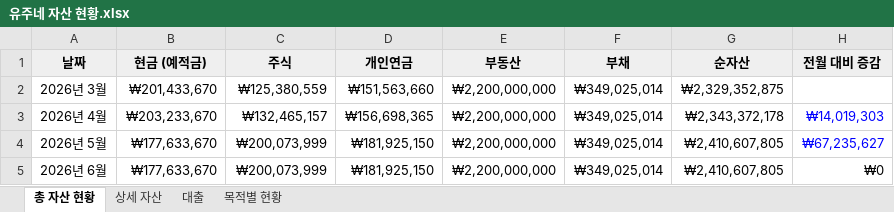
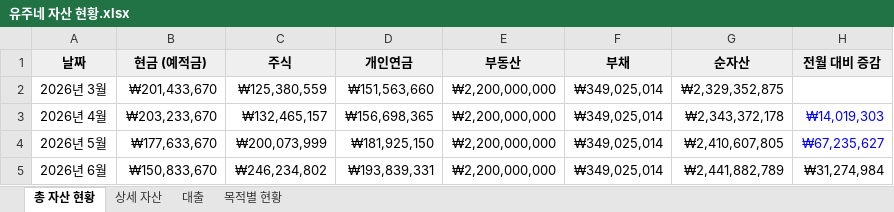
Before and after one commit to mally2k/family-asset-dashboard, an Excel workbook: 유주네 자산 현황.xlsx, sheet 총 자산 현황, drawn as a sheet; values as stored, in another font and other column widths than the file's, no borders; charts and pictures not drawn; the diff names each change by its address in the sheet, - before the commit and + after, or states it on an @@ line.

```diff
--- a/유주네 자산 현황.xlsx (sheet 총 자산 현황)
+++ b/유주네 자산 현황.xlsx (sheet 총 자산 현황)
-B5 (현금 (예적금)): ₩177,633,670
+B5 (현금 (예적금)): ₩150,833,670
-C5 (주식): ₩200,073,999
+C5 (주식): ₩246,234,802
-D5 (개인연금): ₩181,925,150
+D5 (개인연금): ₩193,839,331
-G5 (순자산): ₩2,410,607,805
+G5 (순자산): ₩2,441,882,789
-H5 (전월 대비 증감): ₩0
+H5 (전월 대비 증감): ₩31,274,984
```
Also changed, not shown: sheet 상세 자산, sheet 대출, hidden cells, 3 other files.
